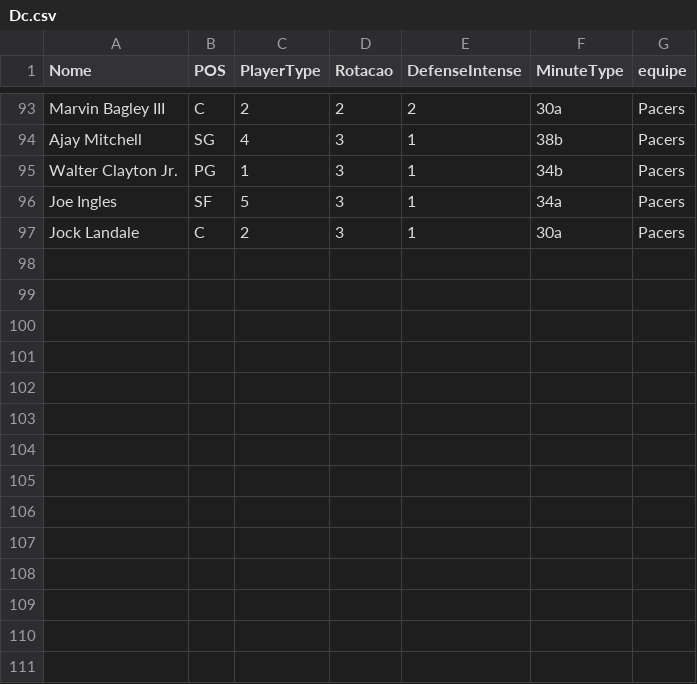
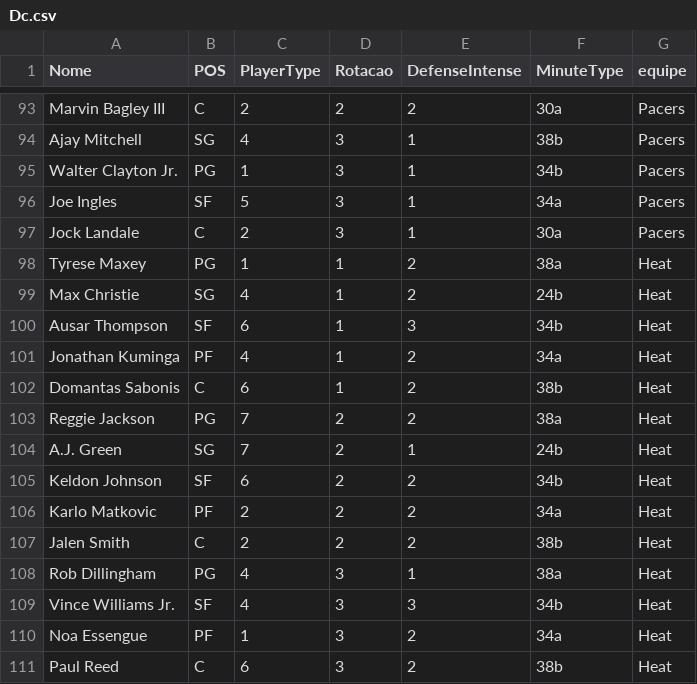
Before and after one commit to manriva-data/bratuganba, a CSV file: Dc.csv, drawn as a sheet; only a part is shown, gaps mark what is left out; the diff names each change by its address in the sheet, - before the commit and + after, or states it on an @@ line.

Commit message:
Atualiza Dc.csv para Heat

```diff
--- a/Dc.csv
+++ b/Dc.csv
+row 98: Tyrese Maxey | PG | 1 | 1 | 2 | 38a | Heat
+row 99: Max Christie | SG | 4 | 1 | 2 | 24b | Heat
+row 100: Ausar Thompson | SF | 6 | 1 | 3 | 34b | Heat
+row 101: Jonathan Kuminga | PF | 4 | 1 | 2 | 34a | Heat
+row 102: Domantas Sabonis | C | 6 | 1 | 2 | 38b | Heat
+row 103: Reggie Jackson | PG | 7 | 2 | 2 | 38a | Heat
+row 104: A.J. Green | SG | 7 | 2 | 1 | 24b | Heat
+row 105: Keldon Johnson | SF | 6 | 2 | 2 | 34b | Heat
+row 106: Karlo Matkovic | PF | 2 | 2 | 2 | 34a | Heat
+row 107: Jalen Smith | C | 2 | 2 | 2 | 38b | Heat
+row 108: Rob Dillingham | PG | 4 | 3 | 1 | 38a | Heat
+row 109: Vince Williams Jr. | SF | 4 | 3 | 3 | 34b | Heat
+row 110: Noa Essengue | PF | 1 | 3 | 2 | 34a | Heat
+row 111: Paul Reed | C | 6 | 3 | 2 | 38b | Heat
```
